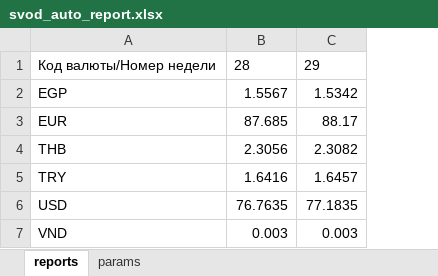
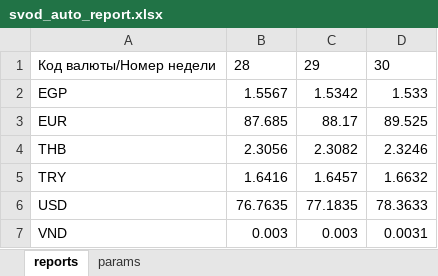
Before and after one commit to kashlach/DE-basics-learning, an Excel workbook: currency-rate-project/airflow/reports/svod_auto_report.xlsx, sheet reports, drawn as a sheet; values as stored, in another font and other column widths than the file's, no borders; table styles not drawn; the diff names each change by its address in the sheet, - before the commit and + after, or states it on an @@ line.

```diff
--- a/currency-rate-project/airflow/reports/svod_auto_report.xlsx (sheet reports)
+++ b/currency-rate-project/airflow/reports/svod_auto_report.xlsx (sheet reports)
+column D, rows 1-7: 30 | 1.533 | 89.525 | 2.3246 | 1.6632 | 78.3633 | 0.0031
```
